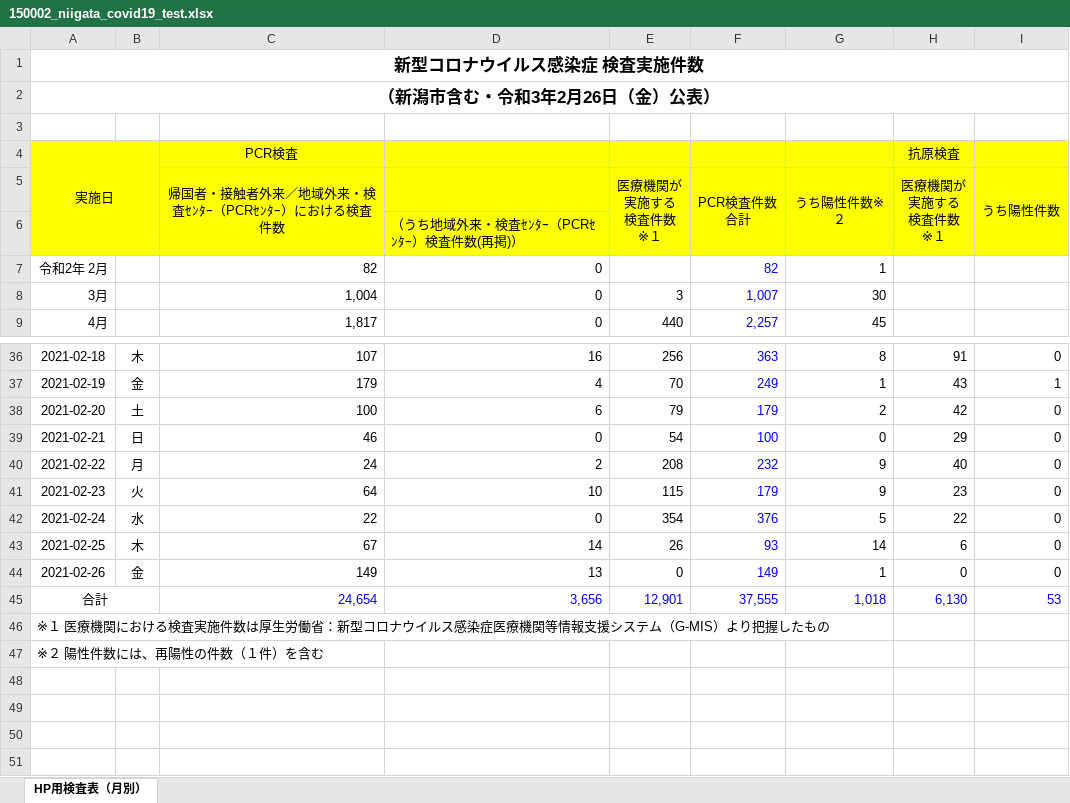
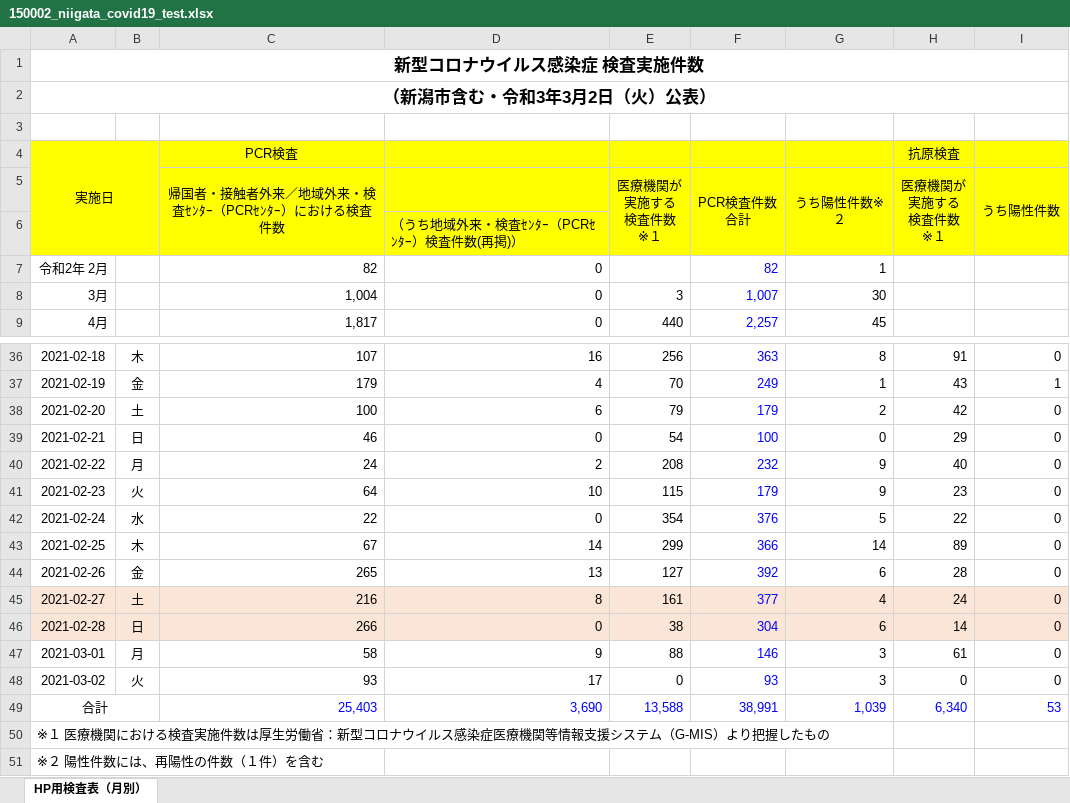
Before and after one commit to CodeForNiigata/covid19-data-niigata, an Excel workbook: dist/xlsx/150002_niigata_covid19_test.xlsx, sheet HP用検査表（月別）, drawn as a sheet; only a part is shown, gaps mark what is left out; values as stored, in another font and other column widths than the file's, no borders; addresses are those after the commit; the diff names each change by its address in the sheet, - before the commit and + after, or states it on an @@ line.

```diff
--- a/dist/xlsx/150002_niigata_covid19_test.xlsx (sheet HP用検査表（月別）)
+++ b/dist/xlsx/150002_niigata_covid19_test.xlsx (sheet HP用検査表（月別）)
-A2: （新潟市含む・令和3年2月26日（金）公表）
+A2: （新潟市含む・令和3年3月2日（火）公表）
-E43 (医療機関が 実施する 検査件数 ※１): 26
+E43 (医療機関が 実施する 検査件数 ※１): 299
-F43 (PCR検査件数 合計): 93
+F43 (PCR検査件数 合計): 366
-H43 (医療機関が 実施する 検査件数 ※１): 6
+H43 (医療機関が 実施する 検査件数 ※１): 89
-C44: 149
+C44: 265
-E44 (医療機関が 実施する 検査件数 ※１): 0
+E44 (医療機関が 実施する 検査件数 ※１): 127
-F44 (PCR検査件数 合計): 149
+F44 (PCR検査件数 合計): 392
-G44 (うち陽性件数※２): 1
+G44 (うち陽性件数※２): 6
-H44 (医療機関が 実施する 検査件数 ※１): 0
+H44 (医療機関が 実施する 検査件数 ※１): 28
+row 45: 2021-02-27 | 土 | 216 | 8 | 161 | 377 | 4 | 24 | 0
+row 46: 2021-02-28 | 日 | 266 | 0 | 38 | 304 | 6 | 14 | 0
+row 47: 2021-03-01 | 月 | 58 | 9 | 88 | 146 | 3 | 61 | 0
+row 48: 2021-03-02 | 火 | 93 | 17 | 0 | 93 | 3 | 0 | 0
-C49: 24,654
+C49: 25,403
-D49: 3,656
+D49: 3,690
-E49 (医療機関が 実施する 検査件数 ※１): 12,901
+E49 (医療機関が 実施する 検査件数 ※１): 13,588
-F49 (PCR検査件数 合計): 37,555
+F49 (PCR検査件数 合計): 38,991
-G49 (うち陽性件数※２): 1,018
+G49 (うち陽性件数※２): 1,039
-H49 (医療機関が 実施する 検査件数 ※１): 6,130
+H49 (医療機関が 実施する 検査件数 ※１): 6,340
```
Also changed, not shown: formulas that keep their value, 7 other files.
